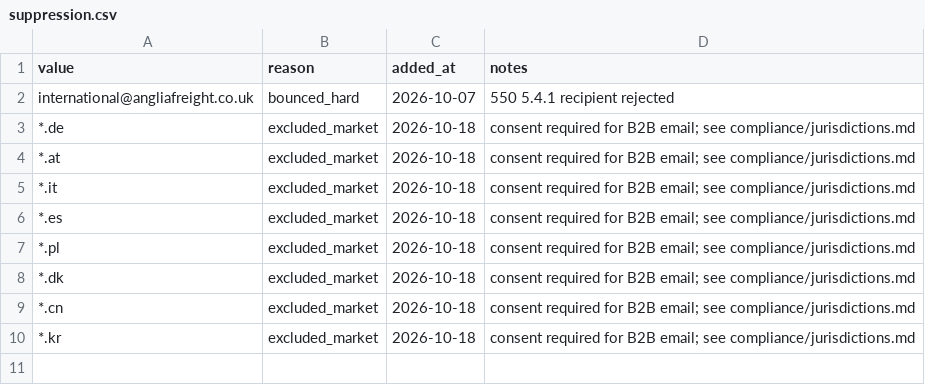
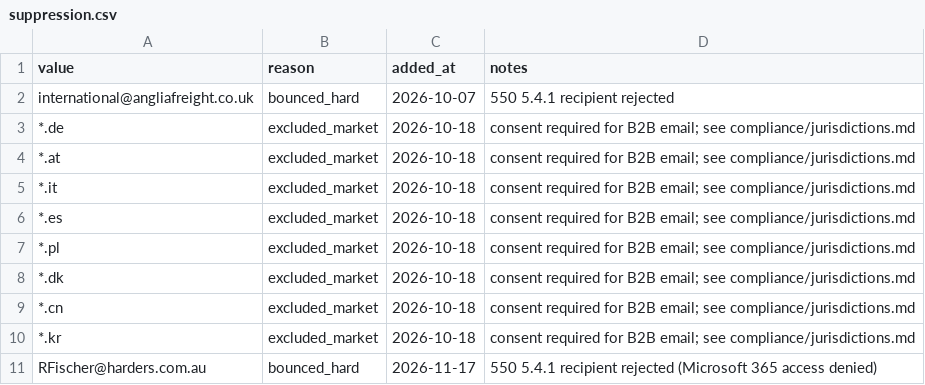
Before and after one commit to ratifplus/tiph-outreach, a CSV file: data/suppression.csv, drawn as a sheet; the diff names each change by its address in the sheet, - before the commit and + after, or states it on an @@ line.

```diff
--- a/data/suppression.csv
+++ b/data/suppression.csv
+row 11: RFischer@harders.com.au | bounced_hard | 2026-11-17 | 550 5.4.1 recipient rejected (Microsoft 365 access denied)
```
Also changed, not shown: data/contacts.csv, data/messages.csv, 1 other file.
